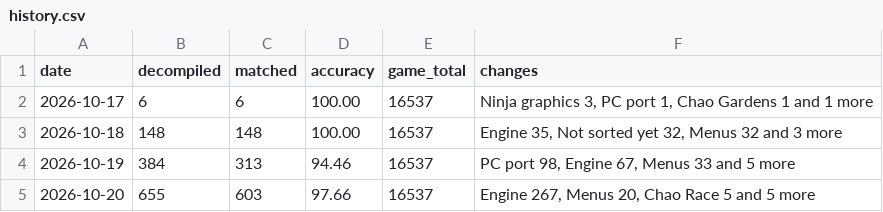
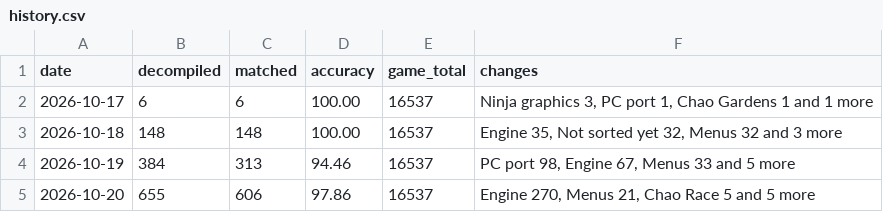
Before and after one commit to LuckyLuke00/sadx-decomp, a CSV file: docs/progress/history.csv, drawn as a sheet.

Commit message:
feat(sadx): match 3 more functions and raise 2 others
SetViewAngle, InitDownload and DebPrintf now match. MSG_Close goes
from 65.45% to 96.43% and FUN_004b6ae0 from 65.57% to 68.85%.
message.c now uses DAT_05b42e20 for the buffer at 0x05b42e20 instead
of its raw address. The changes are in camera.c, download.c,
debprintf.c, message.c and FUN_004b1a40.cpp.

```diff
--- a/docs/progress/history.csv
+++ b/docs/progress/history.csv
@@ -4,2 +4,2 @@ date,decompiled,matched,accuracy,game_total,changes
 2026-10-19,384,313,94.46,16537,"PC port 98, Engine 67, Menus 33 and 5 more"
-2026-10-20,655,603,97.66,16537,"Engine 267, Menus 20, Chao Race 5 and 5 more"
+2026-10-20,655,606,97.86,16537,"Engine 270, Menus 21, Chao Race 5 and 5 more"
```
Also changed, not shown: 12 other files.
